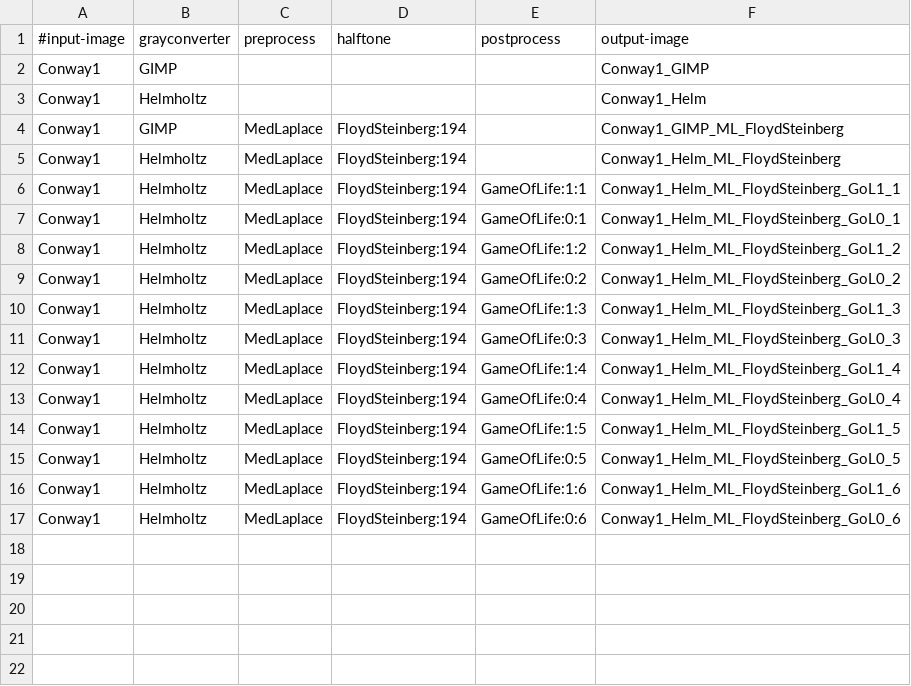
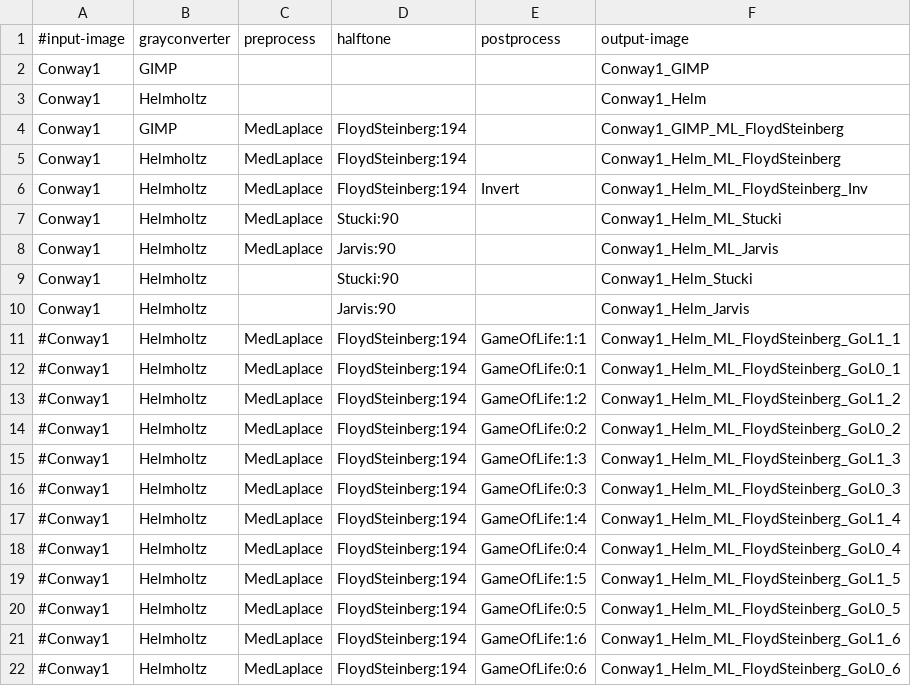
Before and after one commit to DonChr/MonaLena, a CSV file: conway1.csv, drawn as a sheet.

Commit message:
V1.02 Added Stucki-Dithering and Inverse Postprocessing

```diff
--- a/conway1.csv
+++ b/conway1.csv
@@ -5,13 +5,18 @@ Conway1,GIMP,MedLaplace,FloydSteinberg:194,,Conway1_GIMP_ML_FloydSteinberg
 Conway1,Helmholtz,MedLaplace,FloydSteinberg:194,,Conway1_Helm_ML_FloydSteinberg
-Conway1,Helmholtz,MedLaplace,FloydSteinberg:194,GameOfLife:1:1,Conway1_Helm_ML_FloydSteinberg_GoL1_1
-Conway1,Helmholtz,MedLaplace,FloydSteinberg:194,GameOfLife:0:1,Conway1_Helm_ML_FloydSteinberg_GoL0_1
-Conway1,Helmholtz,MedLaplace,FloydSteinberg:194,GameOfLife:1:2,Conway1_Helm_ML_FloydSteinberg_GoL1_2
-Conway1,Helmholtz,MedLaplace,FloydSteinberg:194,GameOfLife:0:2,Conway1_Helm_ML_FloydSteinberg_GoL0_2
-Conway1,Helmholtz,MedLaplace,FloydSteinberg:194,GameOfLife:1:3,Conway1_Helm_ML_FloydSteinberg_GoL1_3
-Conway1,Helmholtz,MedLaplace,FloydSteinberg:194,GameOfLife:0:3,Conway1_Helm_ML_FloydSteinberg_GoL0_3
-Conway1,Helmholtz,MedLaplace,FloydSteinberg:194,GameOfLife:1:4,Conway1_Helm_ML_FloydSteinberg_GoL1_4
-Conway1,Helmholtz,MedLaplace,FloydSteinberg:194,GameOfLife:0:4,Conway1_Helm_ML_FloydSteinberg_GoL0_4
-Conway1,Helmholtz,MedLaplace,FloydSteinberg:194,GameOfLife:1:5,Conway1_Helm_ML_FloydSteinberg_GoL1_5
-Conway1,Helmholtz,MedLaplace,FloydSteinberg:194,GameOfLife:0:5,Conway1_Helm_ML_FloydSteinberg_GoL0_5
-Conway1,Helmholtz,MedLaplace,FloydSteinberg:194,GameOfLife:1:6,Conway1_Helm_ML_FloydSteinberg_GoL1_6
-Conway1,Helmholtz,MedLaplace,FloydSteinberg:194,GameOfLife:0:6,Conway1_Helm_ML_FloydSteinberg_GoL0_6
+Conway1,Helmholtz,MedLaplace,FloydSteinberg:194,Invert,Conway1_Helm_ML_FloydSteinberg_Inv
+Conway1,Helmholtz,MedLaplace,Stucki:90,,Conway1_Helm_ML_Stucki
+Conway1,Helmholtz,MedLaplace,Jarvis:90,,Conway1_Helm_ML_Jarvis
+Conway1,Helmholtz,,Stucki:90,,Conway1_Helm_Stucki
+Conway1,Helmholtz,,Jarvis:90,,Conway1_Helm_Jarvis
+#Conway1,Helmholtz,MedLaplace,FloydSteinberg:194,GameOfLife:1:1,Conway1_Helm_ML_FloydSteinberg_GoL1_1
+#Conway1,Helmholtz,MedLaplace,FloydSteinberg:194,GameOfLife:0:1,Conway1_Helm_ML_FloydSteinberg_GoL0_1
+#Conway1,Helmholtz,MedLaplace,FloydSteinberg:194,GameOfLife:1:2,Conway1_Helm_ML_FloydSteinberg_GoL1_2
+#Conway1,Helmholtz,MedLaplace,FloydSteinberg:194,GameOfLife:0:2,Conway1_Helm_ML_FloydSteinberg_GoL0_2
+#Conway1,Helmholtz,MedLaplace,FloydSteinberg:194,GameOfLife:1:3,Conway1_Helm_ML_FloydSteinberg_GoL1_3
+#Conway1,Helmholtz,MedLaplace,FloydSteinberg:194,GameOfLife:0:3,Conway1_Helm_ML_FloydSteinberg_GoL0_3
+#Conway1,Helmholtz,MedLaplace,FloydSteinberg:194,GameOfLife:1:4,Conway1_Helm_ML_FloydSteinberg_GoL1_4
+#Conway1,Helmholtz,MedLaplace,FloydSteinberg:194,GameOfLife:0:4,Conway1_Helm_ML_FloydSteinberg_GoL0_4
+#Conway1,Helmholtz,MedLaplace,FloydSteinberg:194,GameOfLife:1:5,Conway1_Helm_ML_FloydSteinberg_GoL1_5
+#Conway1,Helmholtz,MedLaplace,FloydSteinberg:194,GameOfLife:0:5,Conway1_Helm_ML_FloydSteinberg_GoL0_5
+#Conway1,Helmholtz,MedLaplace,FloydSteinberg:194,GameOfLife:1:6,Conway1_Helm_ML_FloydSteinberg_GoL1_6
+#Conway1,Helmholtz,MedLaplace,FloydSteinberg:194,GameOfLife:0:6,Conway1_Helm_ML_FloydSteinberg_GoL0_6
```
Also changed, not shown: 5 other files.
